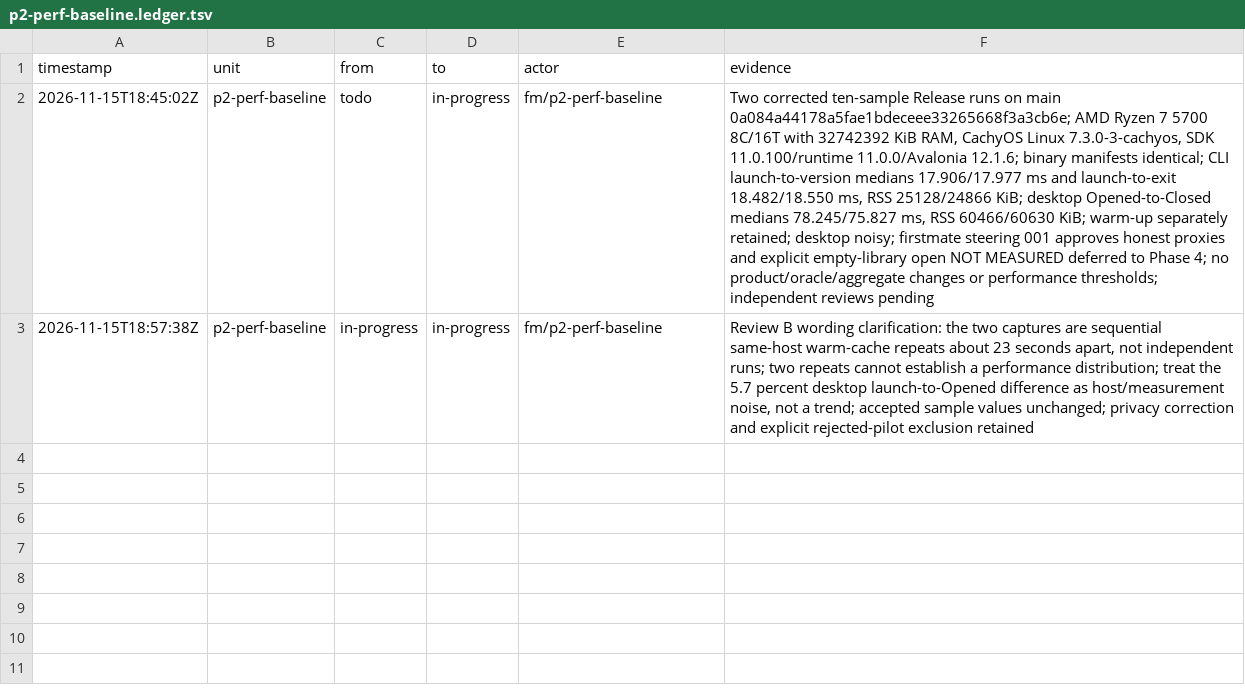
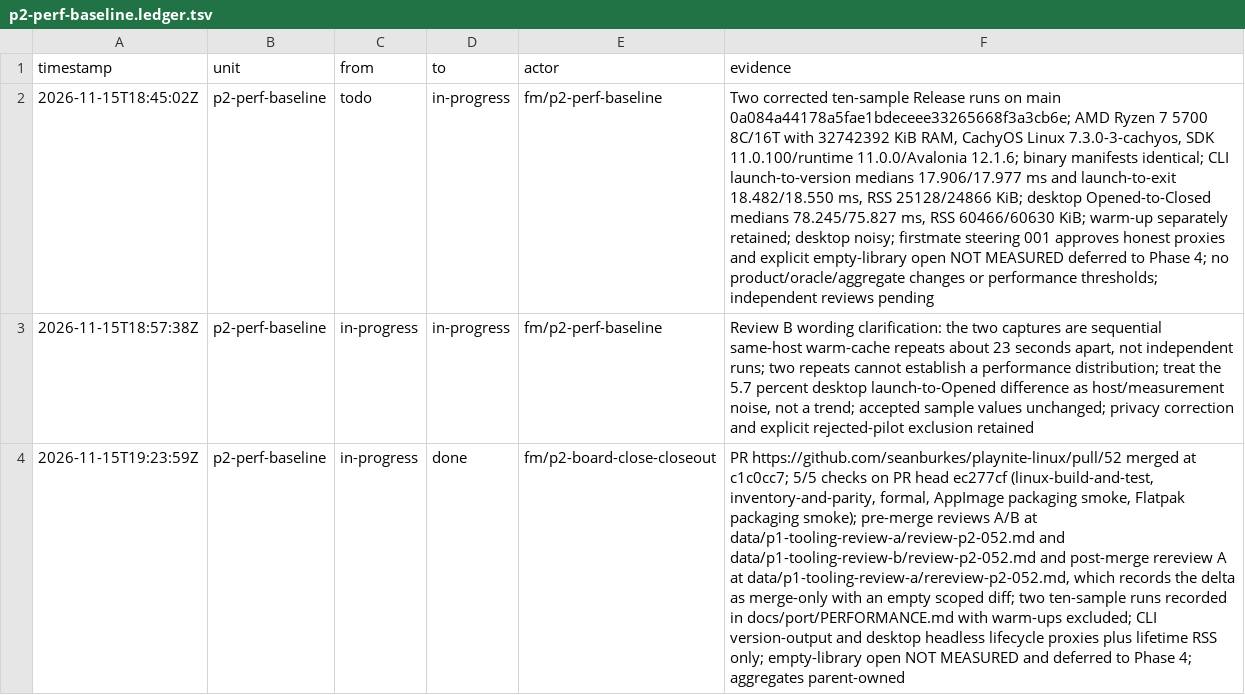
Before and after one commit to seanburkes/playnite-linux, a TSV file: docs/port/units/p2-perf-baseline.ledger.tsv, drawn as a sheet; the diff names each change by its address in the sheet, - before the commit and + after, or states it on an @@ line.

Commit message:
chore(p2-board-close): close four merged rows
Mark p2-board-close, p2-perf-baseline, p2-ui-semantics and p2-ui-semantics-harden done with their merged PRs, merge commits and existing review records. p2-ui-semantics-harden's shard already exists on main; no new unit shard is invented.

```diff
--- a/docs/port/units/p2-perf-baseline.ledger.tsv
+++ b/docs/port/units/p2-perf-baseline.ledger.tsv
+row 4: 2026-11-15T19:23:59Z | p2-perf-baseline | in-progress | done | fm/p2-board-close-closeout | PR https://github.com/seanburkes/playnite-linux/pull/52 merged at c1c0cc7; 5/5 checks on PR head ec277cf (linux-build-and-test, inventory-and-parity, formal, AppImage packaging smoke, Flatpak packaging smoke); pre-merge reviews A/B at data/p1-tooling-review-a/review-p2-052.md and data/p1-tooling-review-b/review-p2-052.md and post-merge rereview A at data/p1-tooling-review-a/rereview-p2-052.md, which records the delta as merge-only with an empty scoped diff; two ten-sample runs recorded in docs/port/PERFORMANCE.md with warm-ups excluded; CLI version-output and desktop headless lifecycle proxies plus lifetime RSS only; empty-library open NOT MEASURED and deferred to Phase 4; aggregates parent-owned
```
Also changed, not shown: docs/port/units/p2-board-close.ledger.tsv, docs/port/units/p2-perf-baseline.queue.tsv, 5 other files.
